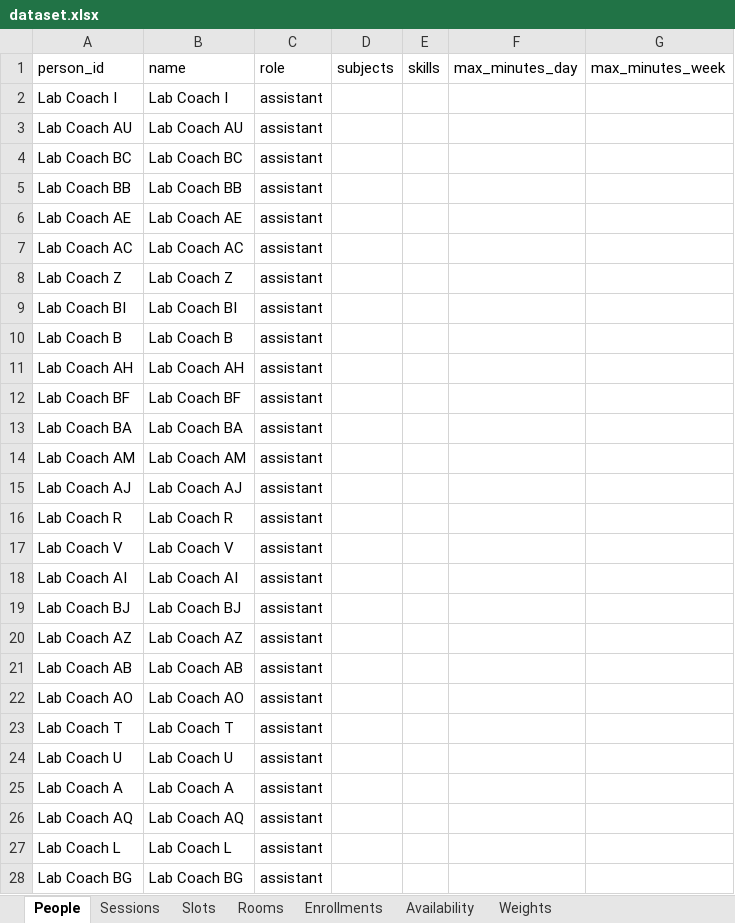
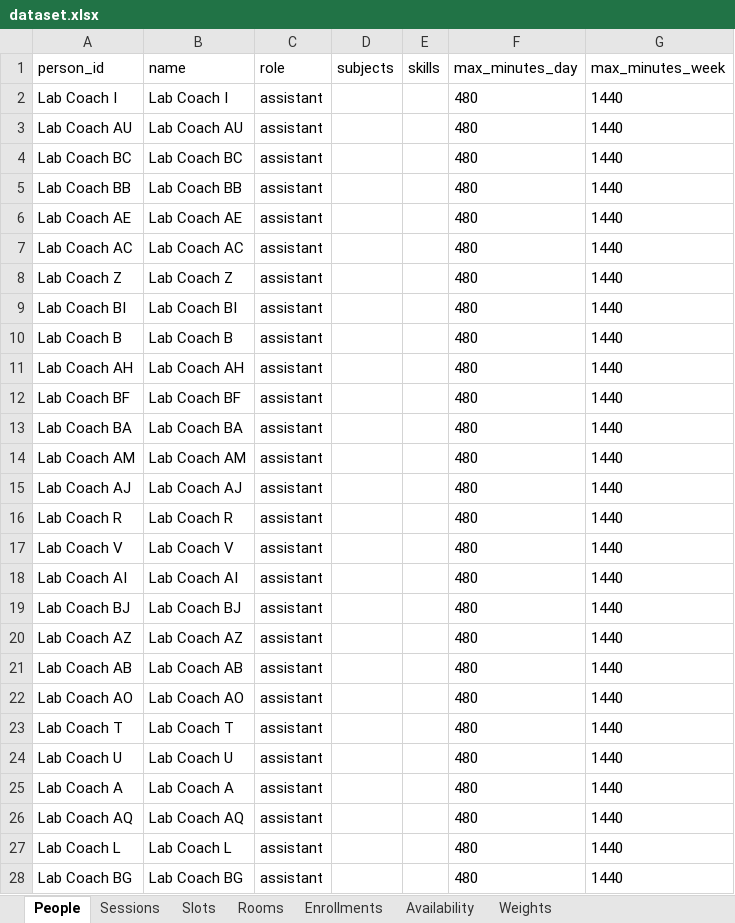
Before and after one commit to Dovanngoc05/K5-Day15-L3A-4people, an Excel workbook: runtime/dataset.xlsx, sheet People, drawn as a sheet; only a part is shown; values as stored, in another font and other column widths than the file's, no borders; the diff covers the shown part only; the diff names each change by its address in the sheet, - before the commit and + after, or states it on an @@ line.

```diff
--- a/runtime/dataset.xlsx (sheet People)
+++ b/runtime/dataset.xlsx (sheet People)
-F2:F28 (max_minutes_day): (empty)
+F2:F28 (max_minutes_day): 480
-G2:G28 (max_minutes_week): (empty)
+G2:G28 (max_minutes_week): 1440
```
Also changed, not shown: 156 edited cells elsewhere in this sheet, sheet Rooms, runtime/state.xlsx, 9 other files.
